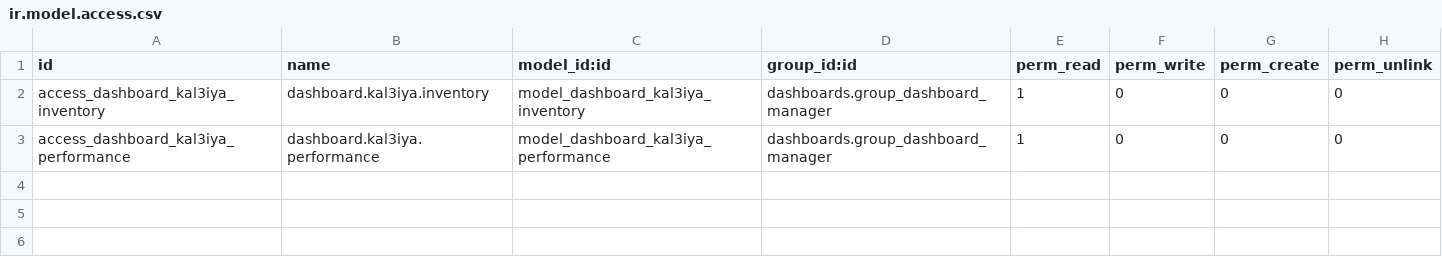
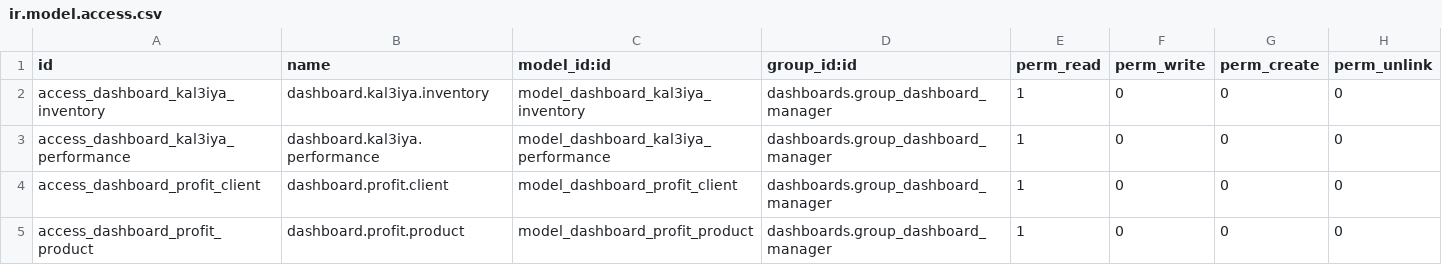
Before and after one commit to ayoubakhrif/Soufiane-Food, a CSV file: custom-addons/dashboards/security/ir.model.access.csv, drawn as a sheet; the diff names each change by its address in the sheet, - before the commit and + after, or states it on an @@ line.

```diff
--- a/custom-addons/dashboards/security/ir.model.access.csv
+++ b/custom-addons/dashboards/security/ir.model.access.csv
+row 4: access_dashboard_profit_client | dashboard.profit.client | model_dashboard_profit_client | dashboards.group_dashboard_manager | 1 | 0 | 0 | 0
+row 5: access_dashboard_profit_product | dashboard.profit.product | model_dashboard_profit_product | dashboards.group_dashboard_manager | 1 | 0 | 0 | 0
```
Also changed, not shown: 2 other files.
